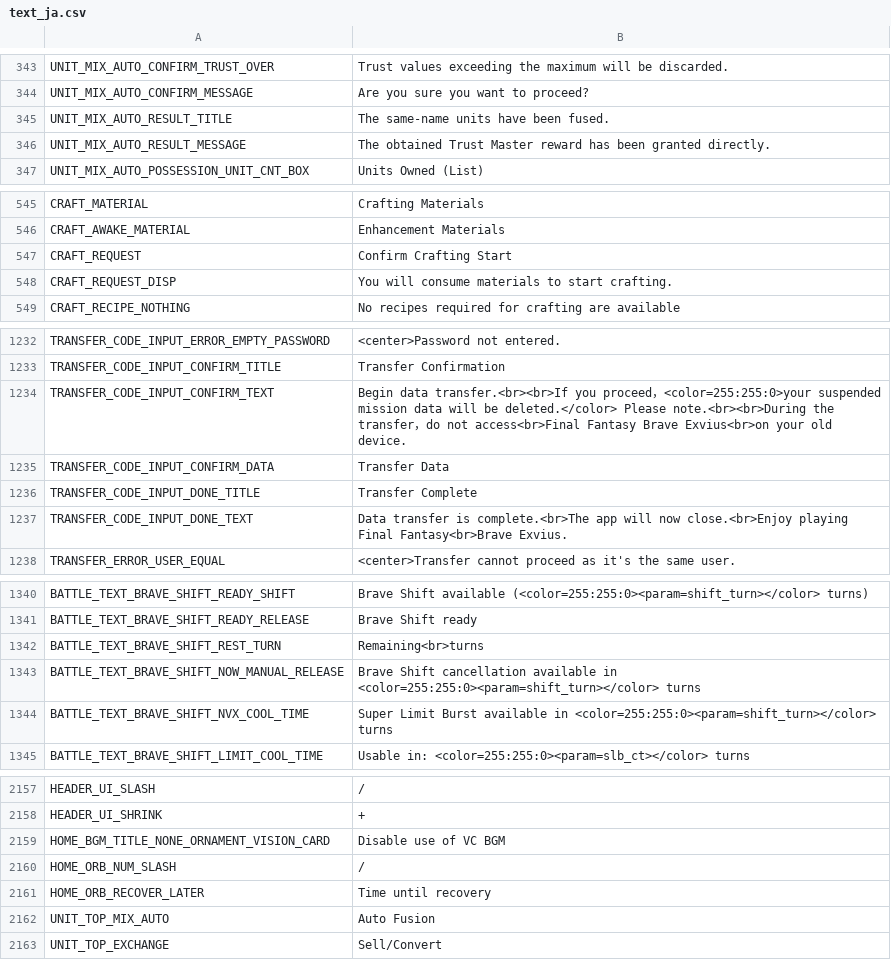
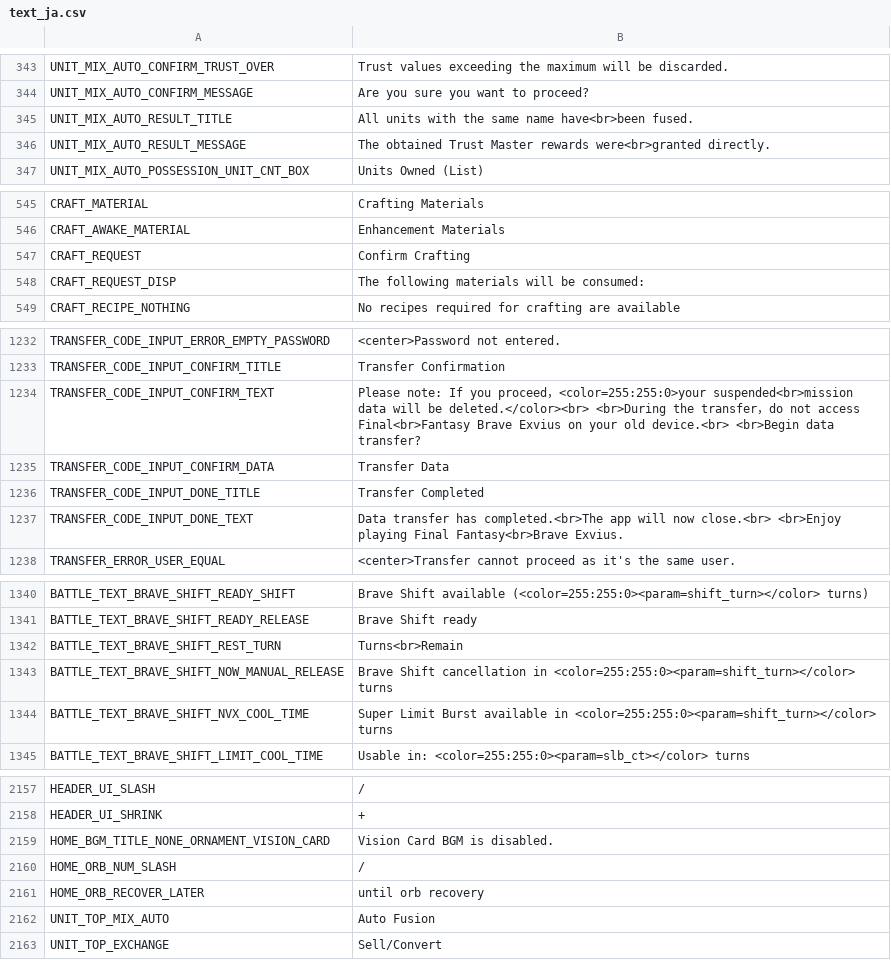
Before and after one commit to FFBE-JP-Translation/CPK-Translation, a CSV file: English/Payload/common_translated_en/text/text_ja.csv, drawn as a sheet; only a part is shown, gaps mark what is left out; the diff covers the shown part only.

```diff
--- a/English/Payload/common_translated_en/text/text_ja.csv
+++ b/English/Payload/common_translated_en/text/text_ja.csv
@@ -344,4 +344,4 @@ UNIT_MIX_AUTO_CONFIRM_TRUST_OVER,Trust values exceeding the maximum will be disc
 UNIT_MIX_AUTO_CONFIRM_MESSAGE,Are you sure you want to proceed?,
-UNIT_MIX_AUTO_RESULT_TITLE,The same-name units have been fused.,
-UNIT_MIX_AUTO_RESULT_MESSAGE,The obtained Trust Master reward has been granted directly.,
+UNIT_MIX_AUTO_RESULT_TITLE,All units with the same name have<br>been fused.,
+UNIT_MIX_AUTO_RESULT_MESSAGE,The obtained Trust Master rewards were<br>granted directly.,
 UNIT_MIX_AUTO_POSSESSION_UNIT_CNT_BOX,Units Owned (List),
@@ -546,4 +546,4 @@ CRAFT_MATERIAL,Crafting Materials,
 CRAFT_AWAKE_MATERIAL,Enhancement Materials,
-CRAFT_REQUEST,Confirm Crafting Start,
-CRAFT_REQUEST_DISP,You will consume materials to start crafting.,
+CRAFT_REQUEST,Confirm Crafting,
+CRAFT_REQUEST_DISP,The following materials will be consumed:,
 CRAFT_RECIPE_NOTHING,No recipes required for crafting are available,
@@ -1233,6 +1233,6 @@ TRANSFER_CODE_INPUT_ERROR_EMPTY_PASSWORD, <center>Password not entered.,
 TRANSFER_CODE_INPUT_CONFIRM_TITLE,Transfer Confirmation,
-TRANSFER_CODE_INPUT_CONFIRM_TEXT,Begin data transfer.<br><br>If you proceed，<color=255:255:0>your suspended mission data will be deleted.</color> Please note.<br><br>During the transfer，do not access<br>Final Fantasy Brave Exvius<br>on your old device.,
+TRANSFER_CODE_INPUT_CONFIRM_TEXT,Please note: If you proceed，<color=255:255:0>your suspended<br>mission data will be deleted.</color><br> <br>During the transfer，do not access Final<br>Fantasy Brave Exvius on your old device.<br> <br>Begin data transfer?,
 TRANSFER_CODE_INPUT_CONFIRM_DATA,Transfer Data,
-TRANSFER_CODE_INPUT_DONE_TITLE,Transfer Complete,
-TRANSFER_CODE_INPUT_DONE_TEXT,Data transfer is complete.<br>The app will now close.<br>Enjoy playing Final Fantasy<br>Brave Exvius.,
+TRANSFER_CODE_INPUT_DONE_TITLE,Transfer Completed,
+TRANSFER_CODE_INPUT_DONE_TEXT,Data transfer has completed.<br>The app will now close.<br> <br>Enjoy playing Final Fantasy<br>Brave Exvius.,
 TRANSFER_ERROR_USER_EQUAL, <center>Transfer cannot proceed as it's the same user.,
@@ -1341,4 +1341,4 @@ BATTLE_TEXT_BRAVE_SHIFT_READY_SHIFT,Brave Shift available (<color=255:255:0><par
 BATTLE_TEXT_BRAVE_SHIFT_READY_RELEASE,Brave Shift ready,
-BATTLE_TEXT_BRAVE_SHIFT_REST_TURN,Remaining<br>turns,
-BATTLE_TEXT_BRAVE_SHIFT_NOW_MANUAL_RELEASE,Brave Shift cancellation available in <color=255:255:0><param=shift_turn></color> turns,
+BATTLE_TEXT_BRAVE_SHIFT_REST_TURN,Turns<br>Remain,
+BATTLE_TEXT_BRAVE_SHIFT_NOW_MANUAL_RELEASE,Brave Shift cancellation in <color=255:255:0><param=shift_turn></color> turns,
 BATTLE_TEXT_BRAVE_SHIFT_NVX_COOL_TIME,Super Limit Burst available in <color=255:255:0><param=shift_turn></color> turns,
@@ -2158,5 +2158,5 @@ HEADER_UI_SLASH,/,
 HEADER_UI_SHRINK,+,
-HOME_BGM_TITLE_NONE_ORNAMENT_VISION_CARD,Disable use of VC BGM,
+HOME_BGM_TITLE_NONE_ORNAMENT_VISION_CARD,Vision Card BGM is disabled.,
 HOME_ORB_NUM_SLASH,/,
-HOME_ORB_RECOVER_LATER,Time until recovery,
+HOME_ORB_RECOVER_LATER,             until orb recovery,
 UNIT_TOP_MIX_AUTO,Auto Fusion,
```
Also changed, not shown: 35 edited cells elsewhere in this file, English/Payload/common_translated_en/text/text_en.csv.
